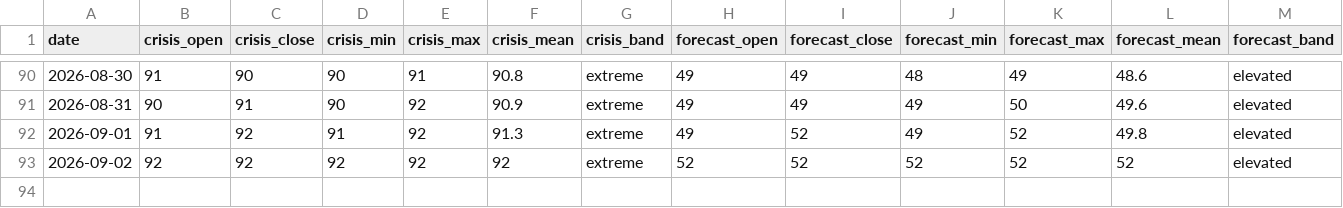
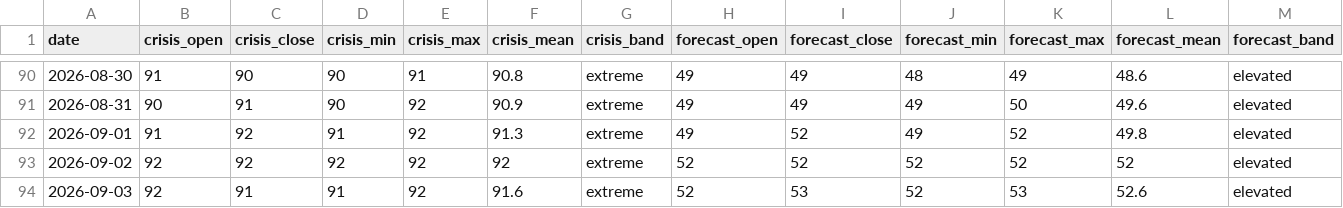
Before and after one commit to jasonhjohnson/strait-of-hormuz-data, a CSV file: data/hormuz-index-daily.csv, drawn as a sheet; only a part is shown, gaps mark what is left out; the diff names each change by its address in the sheet, - before the commit and + after, or states it on an @@ line.

```diff
--- a/data/hormuz-index-daily.csv
+++ b/data/hormuz-index-daily.csv
+row 94: 2026-09-03 | 92 | 91 | 91 | 92 | 91.6 | extreme | 52 | 53 | 52 | 53 | 52.6 | elevated
```
Also changed, not shown: data/events.csv, data/hormuz-index.csv, 5 other files.
